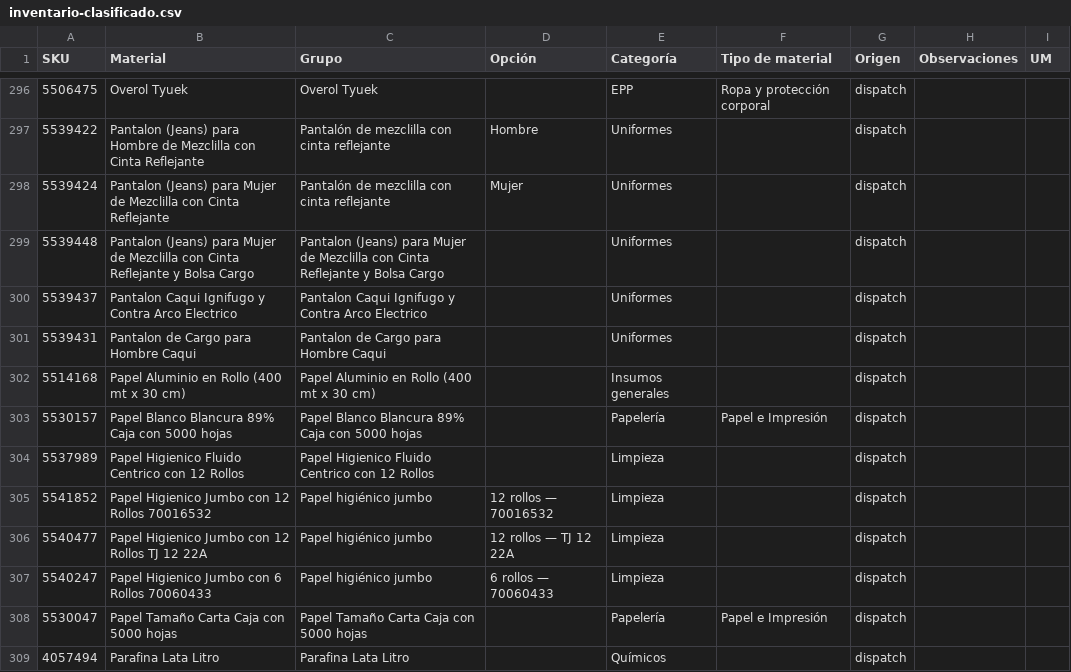
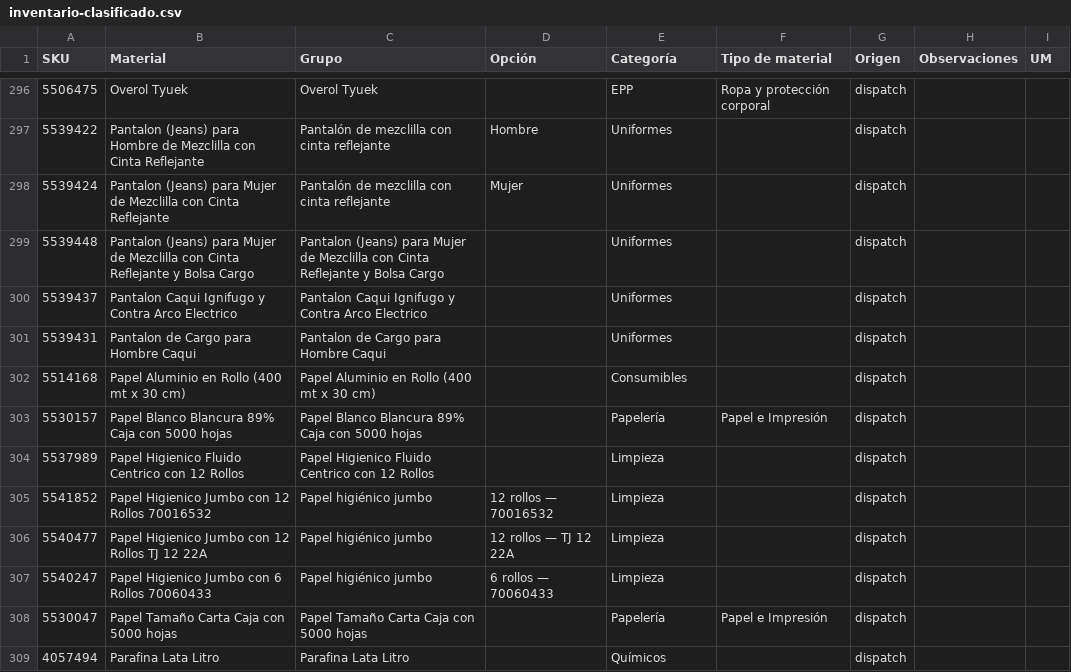
Before and after one commit to SOFIA-04-LIZ/CATALOGOPYR, a CSV file: data/inventario-clasificado.csv, drawn as a sheet; only a part is shown, gaps mark what is left out; the diff covers the shown part only.

Commit message:
Unifica herramientas e insumos generales en Consumibles

```diff
--- a/data/inventario-clasificado.csv
+++ b/data/inventario-clasificado.csv
@@ -301,3 +301,3 @@
 5539431,Pantalon de Cargo para Hombre Caqui,Pantalon de Cargo para Hombre Caqui,,Uniformes,,dispatch,,
-5514168,Papel Aluminio en Rollo (400 mt x 30 cm),Papel Aluminio en Rollo (400 mt x 30 cm),,Insumos generales,,dispatch,,
+5514168,Papel Aluminio en Rollo (400 mt x 30 cm),Papel Aluminio en Rollo (400 mt x 30 cm),,Consumibles,,dispatch,,
 5530157,Papel Blanco Blancura 89% Caja con 5000 hojas,Papel Blanco Blancura 89% Caja con 5000 hojas,,Papelería,Papel e Impresión,dispatch,,
```
Also changed, not shown: 10 edited cells elsewhere in this file, 22 other files.
